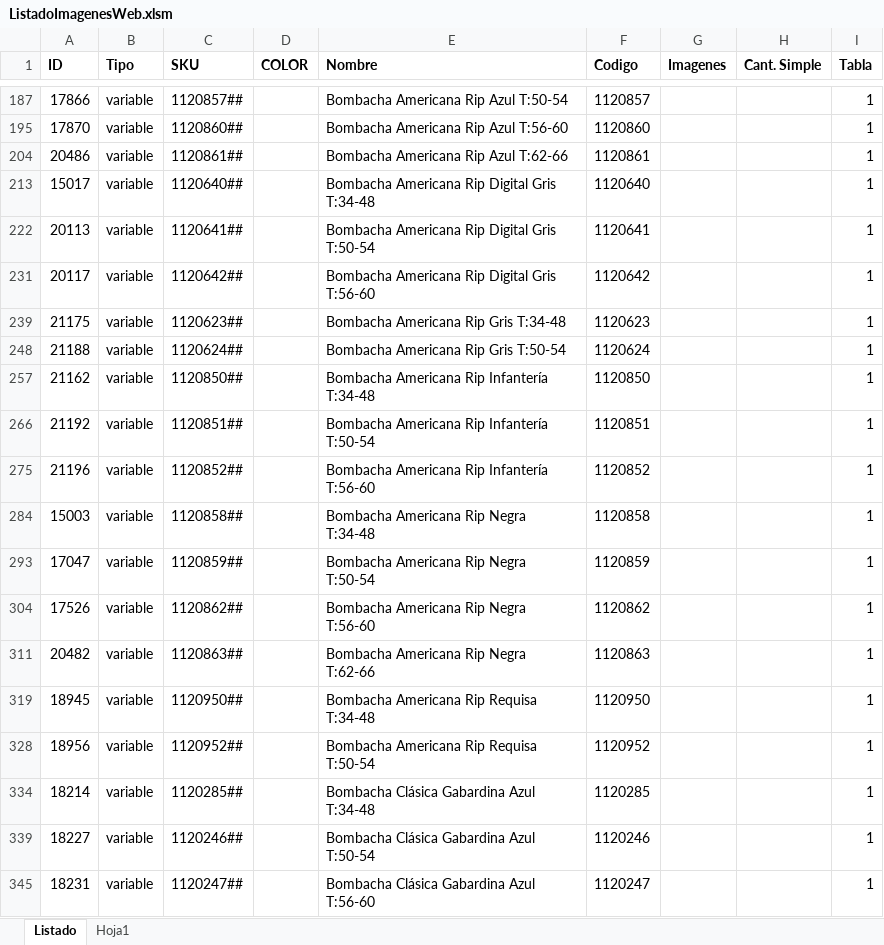
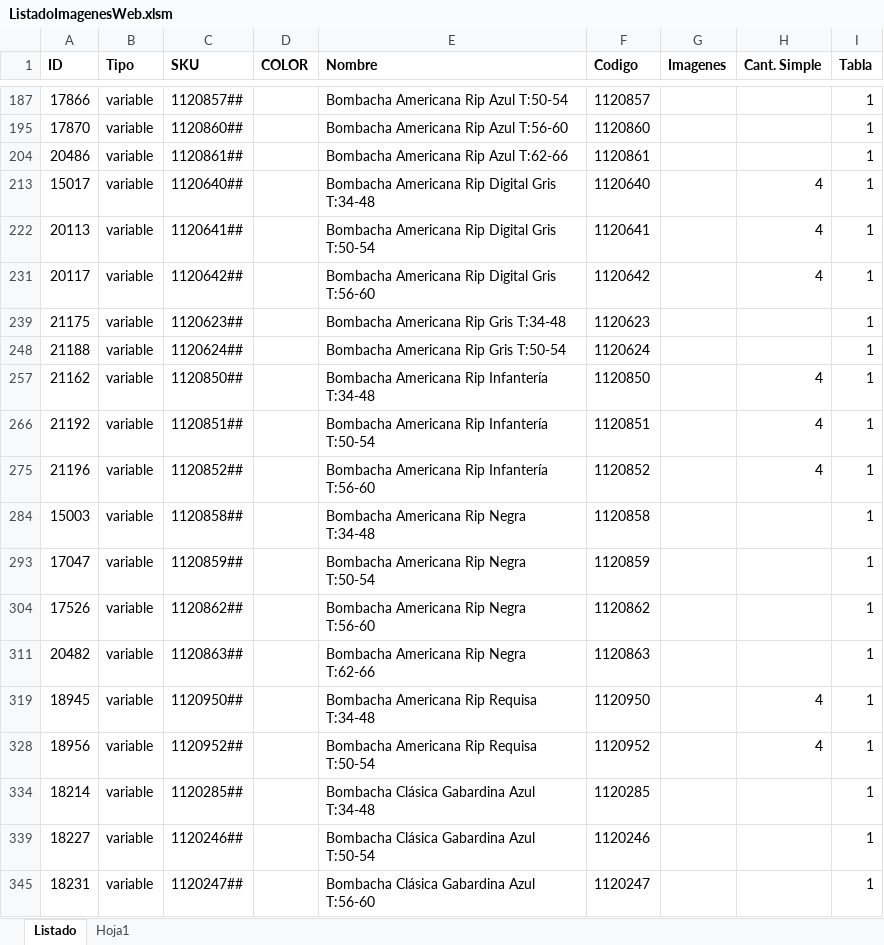
Before and after one commit to edgardoraul/archivos_bat, an Excel workbook: ListadoImagenesWeb.xlsm, sheet Listado, drawn as a sheet; only a part is shown, gaps mark what is left out; values as stored, in another font and other column widths than the file's, no borders; the diff names each change by its address in the sheet, - before the commit and + after, or states it on an @@ line.

Commit message:
Bombachas Americanas
Requisa
Digital Gris
Infantería

```diff
--- a/ListadoImagenesWeb.xlsm (sheet Listado)
+++ b/ListadoImagenesWeb.xlsm (sheet Listado)
-H213 (Cant. Simple): (empty)
+H213 (Cant. Simple): 4
-H222 (Cant. Simple): (empty)
+H222 (Cant. Simple): 4
-H231 (Cant. Simple): (empty)
+H231 (Cant. Simple): 4
-H257 (Cant. Simple): (empty)
+H257 (Cant. Simple): 4
-H266 (Cant. Simple): (empty)
+H266 (Cant. Simple): 4
-H275 (Cant. Simple): (empty)
+H275 (Cant. Simple): 4
-H319 (Cant. Simple): (empty)
+H319 (Cant. Simple): 4
-H328 (Cant. Simple): (empty)
+H328 (Cant. Simple): 4
```
